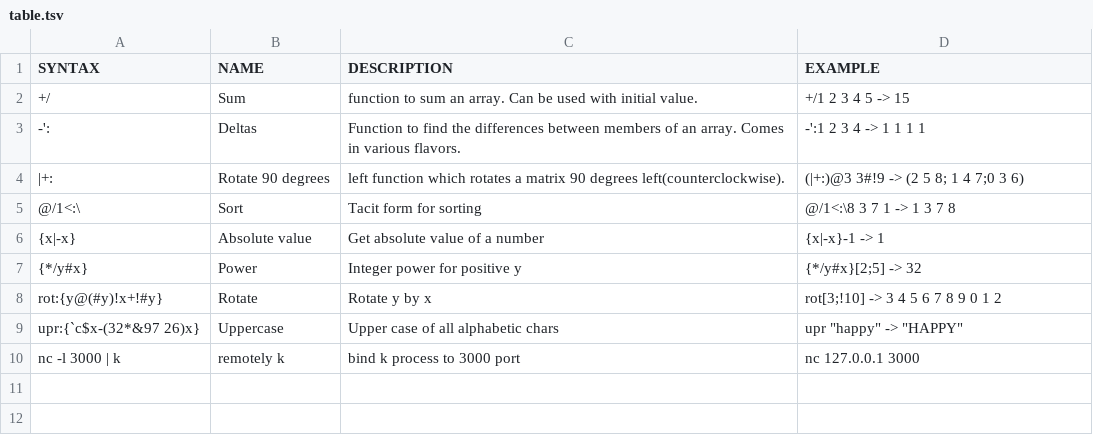
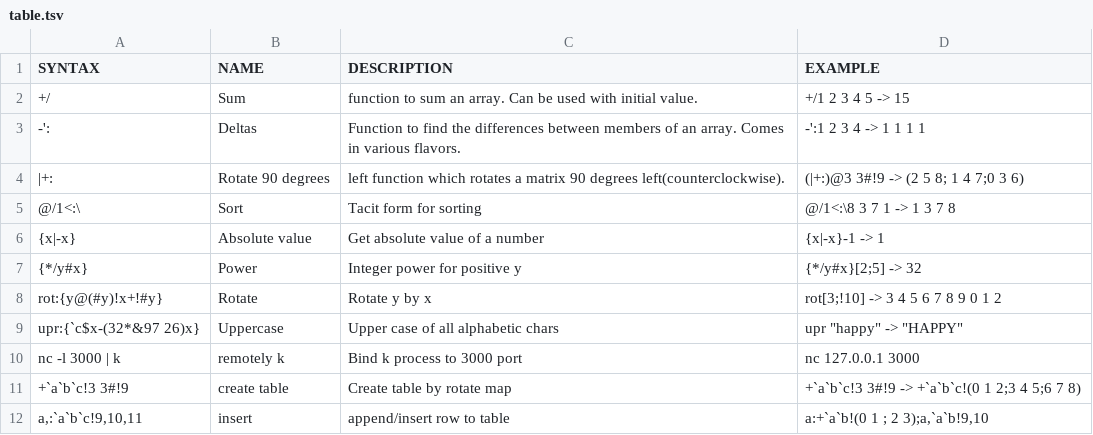
Before and after one commit to secwang/ngnkcart, a TSV file: table.tsv, drawn as a sheet.

Commit message:
create and insert

```diff
--- a/table.tsv
+++ b/table.tsv
@@ -9,2 +9,4 @@ rot:{y@(#y)!x+!#y}	Rotate	Rotate y by x 	rot[3;!10] -> 3 4 5 6 7 8 9 0 1 2
 "upr:{`c$x-(32*&97 26)x}"	Uppercase	Upper case of all alphabetic chars	"upr ""happy"" -> ""HAPPY"""
-nc -l 3000 | k	remotely k 	bind k process to 3000 port	nc 127.0.0.1 3000
+nc -l 3000 | k	remotely k 	Bind k process to 3000 port	nc 127.0.0.1 3000
++`a`b`c!3 3#!9	create table	Create table by rotate map	+`a`b`c!3 3#!9 -> +`a`b`c!(0 1 2;3 4 5;6 7 8)
+a,:`a`b`c!9,10,11	insert	append/insert row to table	a:+`a`b!(0 1 ; 2 3);a,`a`b!9,10
```
